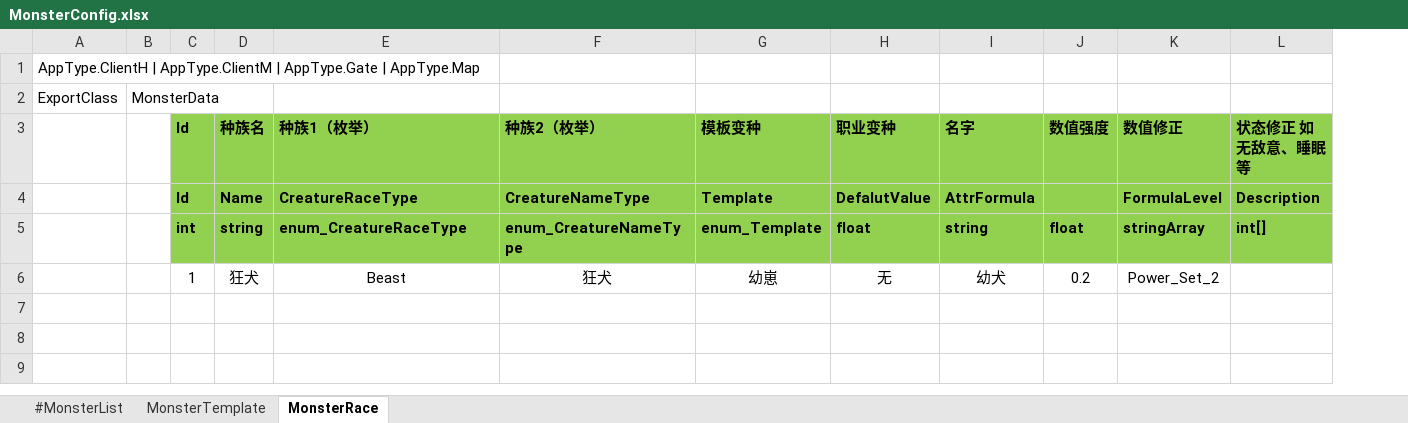
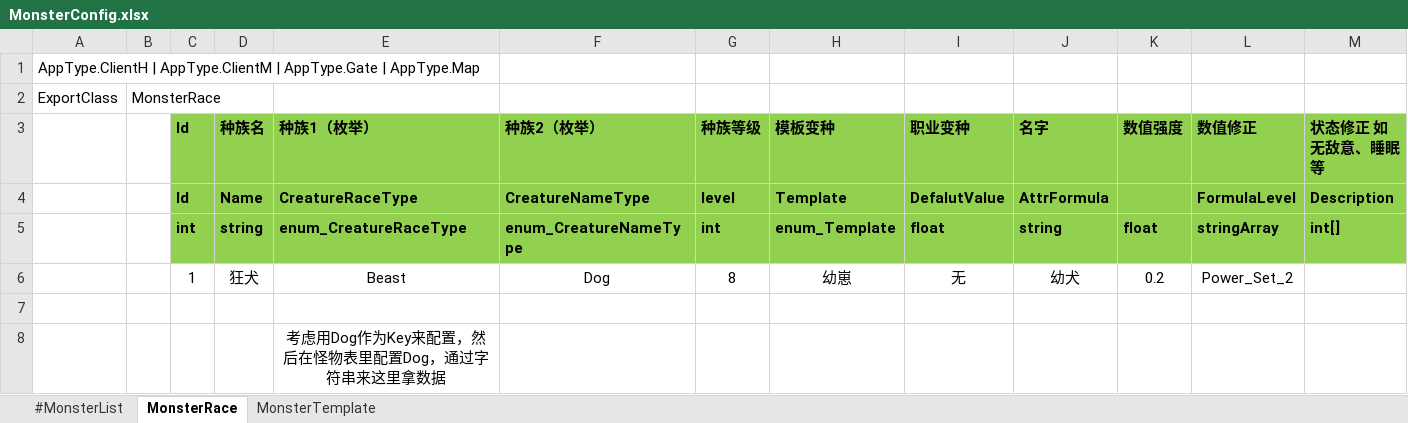
Before and after one commit to WTQ1234/DndTry, an Excel workbook: Assets/Other/Excel/MonsterConfig.xlsx, sheet MonsterRace, drawn as a sheet; only a part is shown; values as stored, in another font and other column widths than the file's, no borders; removed rows and columns are numbered as before the commit, all else as after; rows hold the shown columns only; the diff names each change by its address in the sheet, - before the commit and + after, or states it on an @@ line.

```diff
--- a/Assets/Other/Excel/MonsterConfig.xlsx (sheet MonsterRace)
+++ b/Assets/Other/Excel/MonsterConfig.xlsx (sheet MonsterRace)
@@ sheet tab order changed: #MonsterList | MonsterRace | MonsterTemplate @@
-column B, row 2: MonsterData
+column B, row 2: MonsterRace
+column G (种族等级), rows 4-6: level | int | 8
-F6 (种族2（枚举）): 狂犬
+F6 (种族2（枚举）): Dog
+row 7: (empty)
+row 8:  |  |  |  | 考虑用Dog作为Key来配置，然后在怪物表里配置Dog，通过字符串来这里拿数据
```
Also changed, not shown: sheet #MonsterList, Assets/Other/Excel/AttrConfig.xlsx, Assets/Other/Excel/StatusConfig.xlsx, 12 other files.
